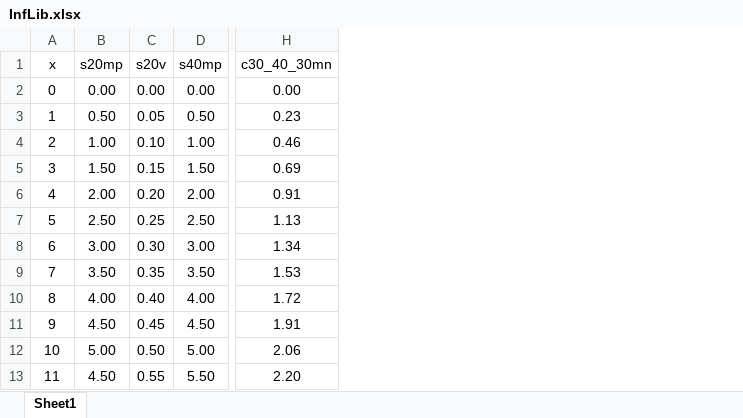
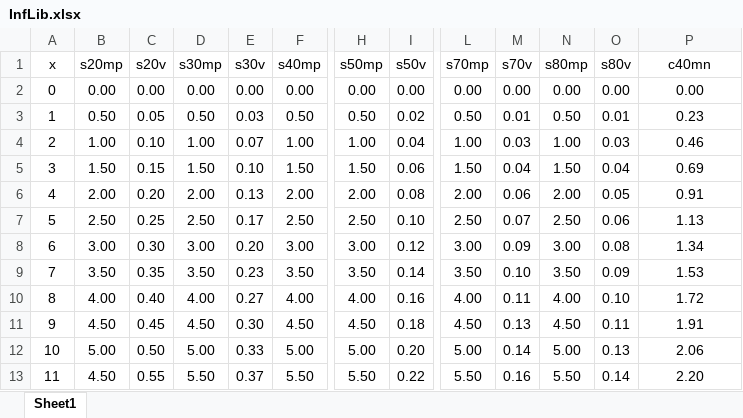
Before and after one commit to msjaarda/VirtualBridge, an Excel workbook: Misc/InfLib.xlsx, sheet Sheet1, drawn as a sheet; only a part is shown, gaps mark what is left out; values as stored, in another font and other column widths than the file's, no borders; addresses are those after the commit; the diff names each change by its address in the sheet, - before the commit and + after, or states it on an @@ line.

```diff
--- a/Misc/InfLib.xlsx (sheet Sheet1)
+++ b/Misc/InfLib.xlsx (sheet Sheet1)
+column D (s30mp), rows 2-13: 0.00 | 0.50 | 1.00 | 1.50 | 2.00 | 2.50 | 3.00 | 3.50 | 4.00 | 4.50 | 5.00 | 5.50
+column E (s30v), rows 2-13: 0.00 | 0.03 | 0.07 | 0.10 | 0.13 | 0.17 | 0.20 | 0.23 | 0.27 | 0.30 | 0.33 | 0.37
+column H (s50mp), rows 2-13: 0.00 | 0.50 | 1.00 | 1.50 | 2.00 | 2.50 | 3.00 | 3.50 | 4.00 | 4.50 | 5.00 | 5.50
+column I (s50v), rows 2-13: 0.00 | 0.02 | 0.04 | 0.06 | 0.08 | 0.10 | 0.12 | 0.14 | 0.16 | 0.18 | 0.20 | 0.22
+column L (s70mp), rows 2-13: 0.00 | 0.50 | 1.00 | 1.50 | 2.00 | 2.50 | 3.00 | 3.50 | 4.00 | 4.50 | 5.00 | 5.50
+column M (s70v), rows 2-13: 0.00 | 0.01 | 0.03 | 0.04 | 0.06 | 0.07 | 0.09 | 0.10 | 0.11 | 0.13 | 0.14 | 0.16
+column N (s80mp), rows 2-13: 0.00 | 0.50 | 1.00 | 1.50 | 2.00 | 2.50 | 3.00 | 3.50 | 4.00 | 4.50 | 5.00 | 5.50
+column O (s80v), rows 2-13: 0.00 | 0.01 | 0.03 | 0.04 | 0.05 | 0.06 | 0.08 | 0.09 | 0.10 | 0.11 | 0.13 | 0.14
-P1: c30_40_30mn
+P1: c40mn
```
Also changed, not shown: formulas that keep their value.
